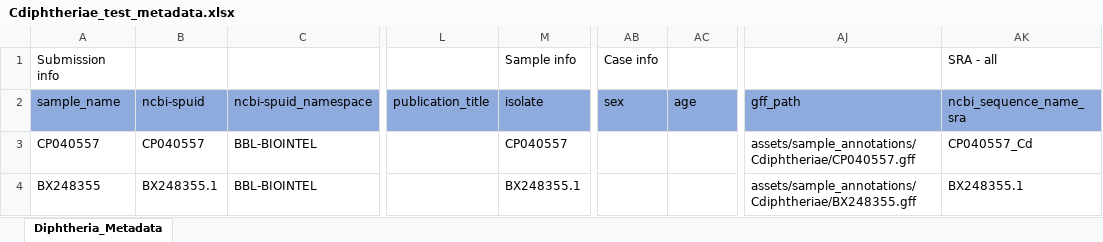
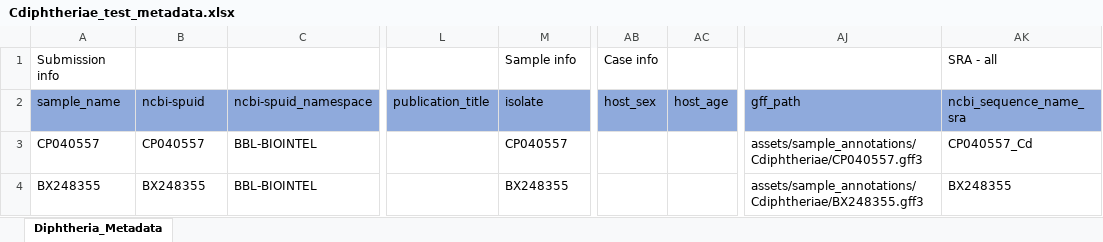
Before and after one commit to CDCgov/tostadas, an Excel workbook: assets/sample_metadata/Cdiphtheriae_test_metadata.xlsx, sheet Diphtheria_Metadata, drawn as a sheet; only a part is shown, gaps mark what is left out; values as stored, in another font and other column widths than the file's, no borders; the diff names each change by its address in the sheet, - before the commit and + after, or states it on an @@ line.

```diff
--- a/assets/sample_metadata/Cdiphtheriae_test_metadata.xlsx (sheet Diphtheria_Metadata)
+++ b/assets/sample_metadata/Cdiphtheriae_test_metadata.xlsx (sheet Diphtheria_Metadata)
-AB2: sex
+AB2: host_sex
-AC2: age
+AC2: host_age
-AJ3 (gff_path): assets/sample_annotations/Cdiphtheriae/CP040557.gff
+AJ3 (gff_path): assets/sample_annotations/Cdiphtheriae/CP040557.gff3
-B4 (ncbi-spuid): BX248355.1
+B4 (ncbi-spuid): BX248355
-M4 (isolate): BX248355.1
+M4 (isolate): BX248355
-AJ4 (gff_path): assets/sample_annotations/Cdiphtheriae/BX248355.gff
+AJ4 (gff_path): assets/sample_annotations/Cdiphtheriae/BX248355.gff3
-AK4 (ncbi_sequence_name_sra): BX248355.1
+AK4 (ncbi_sequence_name_sra): BX248355
```
Also changed, not shown: assets/sample_metadata/mpxv_test_metadata.xlsx, assets/sample_metadata/mpxv_user_provided_annotations_metadata.xlsx, 2 other files.
